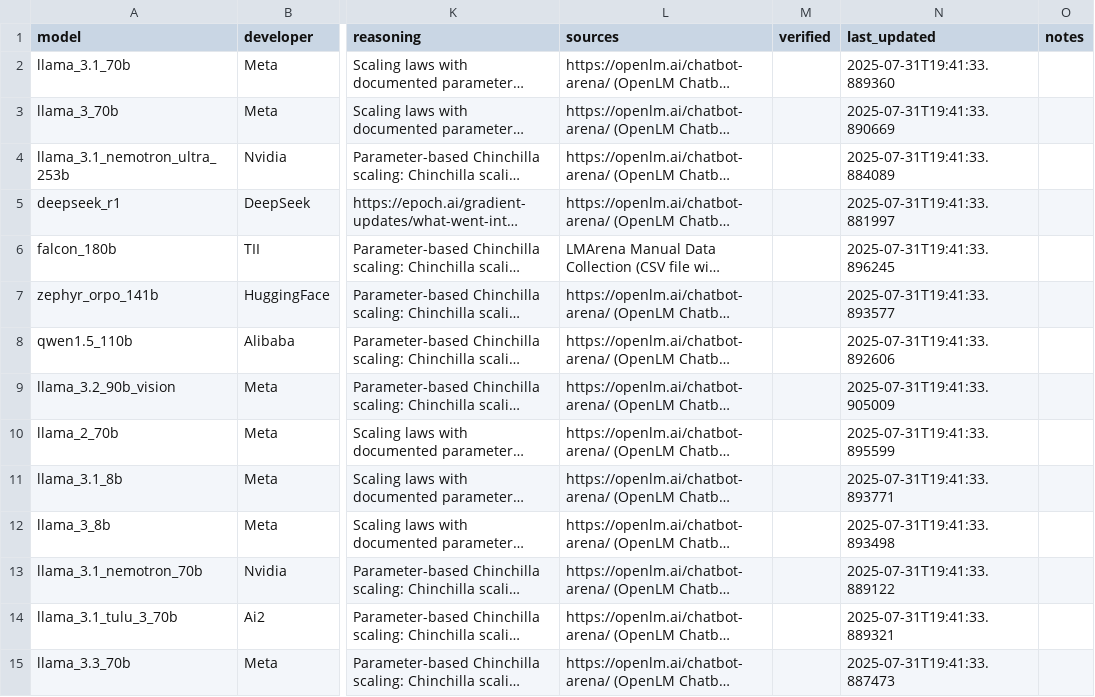
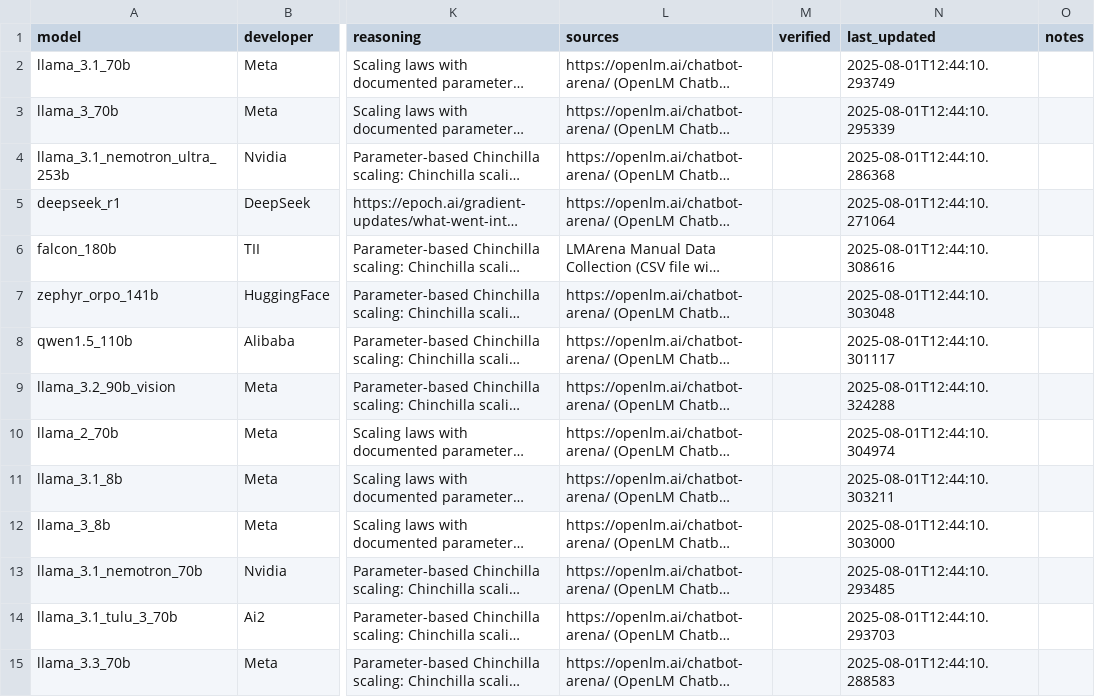
Before and after one commit to jpbowler97/Epoch, a CSV file: data/clean/below_1e25_flop.csv, drawn as a sheet; only a part is shown, gaps mark what is left out; long unchanged cells end in …; the diff covers the shown part only; the diff names each change by its address in the sheet, - before the commit and + after, or states it on an @@ line.

```diff
--- a/data/clean/below_1e25_flop.csv
+++ b/data/clean/below_1e25_flop.csv
-N2 (last_updated): 2025-07-31T19:41:33.889360
+N2 (last_updated): 2025-08-01T12:44:10.293749
-N3 (last_updated): 2025-07-31T19:41:33.890669
+N3 (last_updated): 2025-08-01T12:44:10.295339
-N4 (last_updated): 2025-07-31T19:41:33.884089
+N4 (last_updated): 2025-08-01T12:44:10.286368
-N5 (last_updated): 2025-07-31T19:41:33.881997
+N5 (last_updated): 2025-08-01T12:44:10.271064
-N6 (last_updated): 2025-07-31T19:41:33.896245
+N6 (last_updated): 2025-08-01T12:44:10.308616
-N7 (last_updated): 2025-07-31T19:41:33.893577
+N7 (last_updated): 2025-08-01T12:44:10.303048
-N8 (last_updated): 2025-07-31T19:41:33.892606
+N8 (last_updated): 2025-08-01T12:44:10.301117
-N9 (last_updated): 2025-07-31T19:41:33.905009
+N9 (last_updated): 2025-08-01T12:44:10.324288
-N10 (last_updated): 2025-07-31T19:41:33.895599
+N10 (last_updated): 2025-08-01T12:44:10.304974
-N11 (last_updated): 2025-07-31T19:41:33.893771
+N11 (last_updated): 2025-08-01T12:44:10.303211
-N12 (last_updated): 2025-07-31T19:41:33.893498
+N12 (last_updated): 2025-08-01T12:44:10.303000
-N13 (last_updated): 2025-07-31T19:41:33.889122
+N13 (last_updated): 2025-08-01T12:44:10.293485
-N14 (last_updated): 2025-07-31T19:41:33.889321
+N14 (last_updated): 2025-08-01T12:44:10.293703
-N15 (last_updated): 2025-07-31T19:41:33.887473
+N15 (last_updated): 2025-08-01T12:44:10.288583
```
Also changed, not shown: 106 edited cells elsewhere in this file, data/clean/above_1e25_flop.csv, 9 other files.
